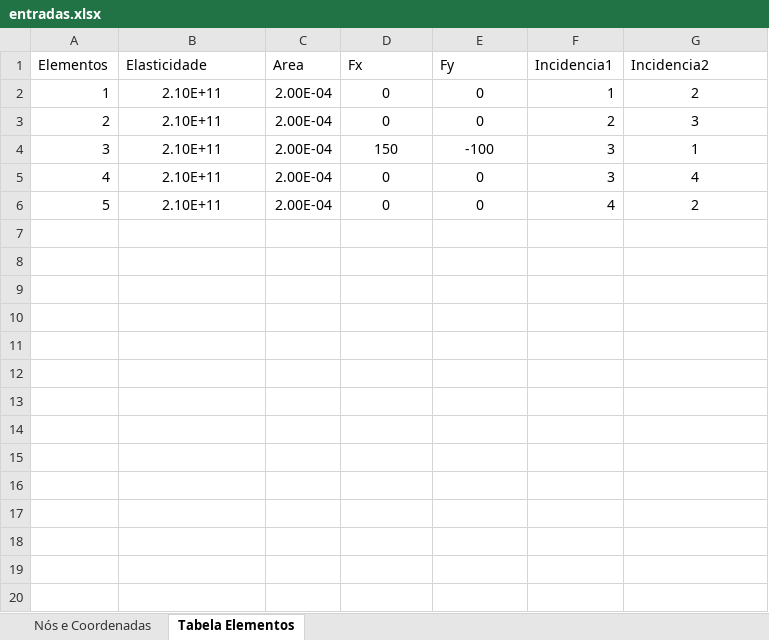
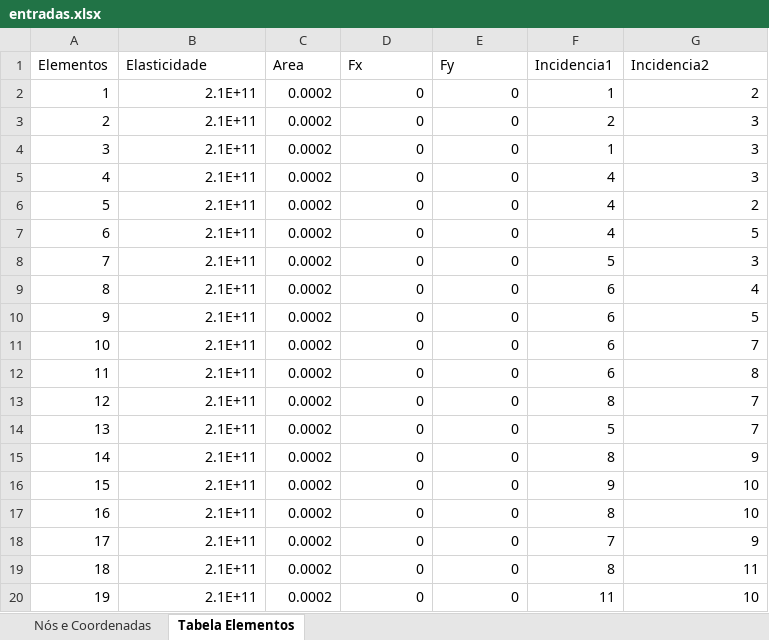
Before and after one commit to andersonjuIiao/TransCal-P2, an Excel workbook: entradas.xlsx, sheet Tabela Elementos, drawn as a sheet; only a part is shown; values as stored, in another font and other column widths than the file's, no borders; removed rows and columns are numbered as before the commit, all else as after; the diff covers the shown part only; the diff names each change by its address in the sheet, - before the commit and + after, or states it on an @@ line.

Commit message:
ponte feita

```diff
--- a/entradas.xlsx (sheet Tabela Elementos)
+++ b/entradas.xlsx (sheet Tabela Elementos)
-B2:B3 (Elasticidade): 2.10E+11
+B2:B3 (Elasticidade): 2.1E+11
-B2:B3 alignment: center
+B2:B3 alignment: right
-C2:C3 (Area): 2.00E-04
+C2:C3 (Area): 0.0002
-D2:E3 alignment: center
+D2:E3 alignment: right
-G2:G3 alignment: center
+G2:G3 alignment: right
-row 4: 3 | 2.10E+11 | 2.00E-04 | 150 | -100 | 3 | 1
-row 5: 4 | 2.10E+11 | 2.00E-04 | 0 | 0 | 3 | 4
+row 4: 3 | 2.1E+11 | 0.0002 | 0 | 0 | 1 | 3
+row 5: 4 | 2.1E+11 | 0.0002 | 0 | 0 | 4 | 3
-B6 (Elasticidade): 2.10E+11
+B6 (Elasticidade): 2.1E+11
-B6 alignment: center
+B6 alignment: right
-C6 (Area): 2.00E-04
+C6 (Area): 0.0002
-D6:E6 alignment: center
+D6:E6 alignment: right
-G6 alignment: center
+G6 alignment: right
+row 7: 6 | 2.1E+11 | 0.0002 | 0 | 0 | 4 | 5
+row 8: 7 | 2.1E+11 | 0.0002 | 0 | 0 | 5 | 3
+row 9: 8 | 2.1E+11 | 0.0002 | 0 | 0 | 6 | 4
+row 10: 9 | 2.1E+11 | 0.0002 | 0 | 0 | 6 | 5
+row 11: 10 | 2.1E+11 | 0.0002 | 0 | 0 | 6 | 7
+row 12: 11 | 2.1E+11 | 0.0002 | 0 | 0 | 6 | 8
+row 13: 12 | 2.1E+11 | 0.0002 | 0 | 0 | 8 | 7
+row 14: 13 | 2.1E+11 | 0.0002 | 0 | 0 | 5 | 7
+row 15: 14 | 2.1E+11 | 0.0002 | 0 | 0 | 8 | 9
+row 16: 15 | 2.1E+11 | 0.0002 | 0 | 0 | 9 | 10
+row 17: 16 | 2.1E+11 | 0.0002 | 0 | 0 | 8 | 10
+row 18: 17 | 2.1E+11 | 0.0002 | 0 | 0 | 7 | 9
+row 19: 18 | 2.1E+11 | 0.0002 | 0 | 0 | 8 | 11
+row 20: 19 | 2.1E+11 | 0.0002 | 0 | 0 | 11 | 10
```
Also changed, not shown: 10 added rows elsewhere in this sheet, sheet Nós e Coordenadas.
